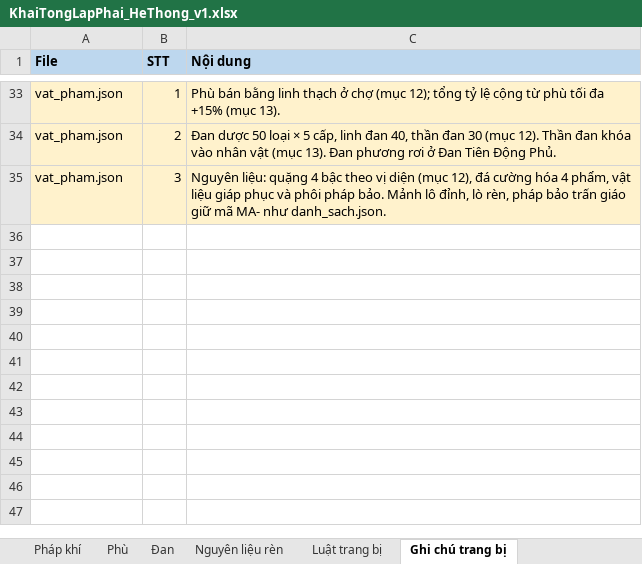
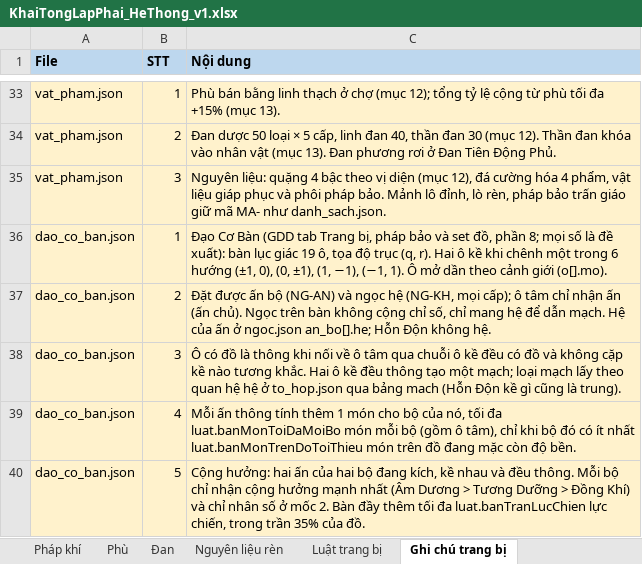
Before and after one commit to thankyouu91/Hoang-Thien-Ky, an Excel workbook: data/he_thong/KhaiTongLapPhai_HeThong_v1.xlsx, sheet Ghi chú trang bị, drawn as a sheet; only a part is shown, gaps mark what is left out; values as stored, in another font and other column widths than the file's, no borders; the diff names each change by its address in the sheet, - before the commit and + after, or states it on an @@ line.

```diff
--- a/data/he_thong/KhaiTongLapPhai_HeThong_v1.xlsx (sheet Ghi chú trang bị)
+++ b/data/he_thong/KhaiTongLapPhai_HeThong_v1.xlsx (sheet Ghi chú trang bị)
+row 36: dao_co_ban.json | 1 | Đạo Cơ Bàn (GDD tab Trang bị, pháp bảo và set đồ, phần 8; mọi số là đề xuất): bàn lục giác 19 ô, tọa độ trục (q, r). Hai ô kề khi chênh một trong 6 hướng (±1, 0), (0, ±1), (1, −1), (−1, 1). Ô mở dần theo cảnh giới (o[].mo).
+row 37: dao_co_ban.json | 2 | Đặt được ấn bộ (NG-AN) và ngọc hệ (NG-KH, mọi cấp); ô tâm chỉ nhận ấn (ấn chủ). Ngọc trên bàn không cộng chỉ số, chỉ mang hệ để dẫn mạch. Hệ của ấn ở ngoc.json an_bo[].he; Hỗn Độn không hệ.
+row 38: dao_co_ban.json | 3 | Ô có đồ là thông khi nối về ô tâm qua chuỗi ô kề đều có đồ và không cặp kề nào tương khắc. Hai ô kề đều thông tạo một mạch; loại mạch lấy theo quan hệ hệ ở to_hop.json qua bảng mach (Hỗn Độn kề gì cũng là trung).
+row 39: dao_co_ban.json | 4 | Mỗi ấn thông tính thêm 1 món cho bộ của nó, tối đa luat.banMonToiDaMoiBo món mỗi bộ (gồm ô tâm), chỉ khi bộ đó có ít nhất luat.banMonTrenDoToiThieu món trên đồ đang mặc còn độ bền.
+row 40: dao_co_ban.json | 5 | Cộng hưởng: hai ấn của hai bộ đang kích, kề nhau và đều thông. Mỗi bộ chỉ nhận cộng hưởng mạnh nhất (Âm Dương > Tương Dưỡng > Đồng Khí) và chỉ nhân số ở mốc 2. Bàn đầy thêm tối đa luat.banTranLucChien lực chiến, trong trần 35% của đồ.
```
Also changed, not shown: sheet Tham số, sheet Luật trang bị, sheet Ấn bộ, sheet Ghi chú, other sheet tabs, 11 other files.
